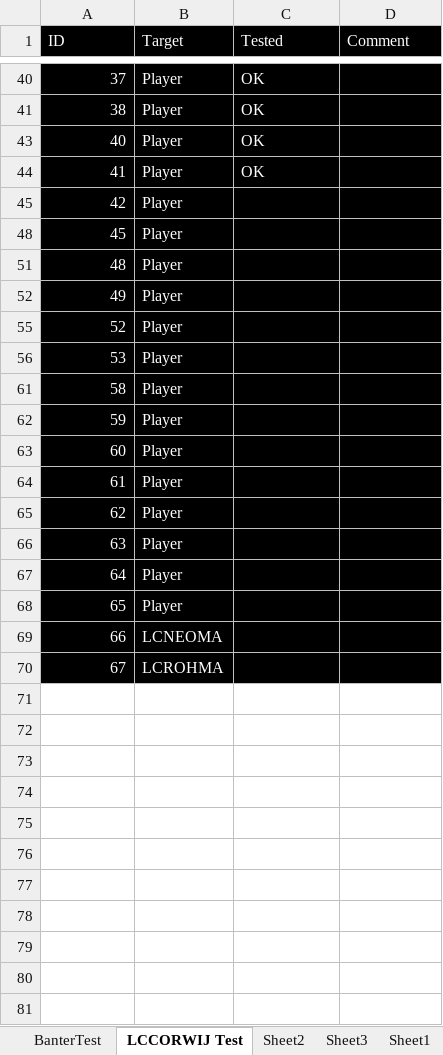
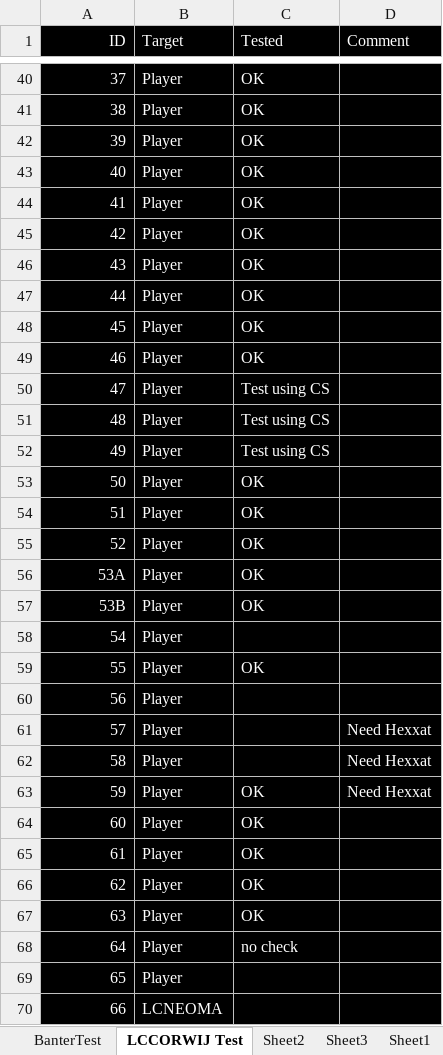
Before and after one commit to LCA-EET/LCA, an Excel workbook: BanterTest.xlsm, sheet LCCORWIJ Test, drawn as a sheet; only a part is shown, gaps mark what is left out; the shorter side is filled out with more unchanged rows; values as stored, in another font and other column widths than the file's, no borders; removed rows and columns are numbered as before the commit, all else as after; the diff covers the shown part only; the diff names each change by its address in the sheet, - before the commit and + after, or states it on an @@ line.

```diff
--- a/BanterTest.xlsm (sheet LCCORWIJ Test)
+++ b/BanterTest.xlsm (sheet LCCORWIJ Test)
-A1 alignment: left
+A1 alignment: right
@@ row 42 unhidden: 39 | Player | OK @@
-C45 (Tested): (empty)
+C45 (Tested): OK
@@ row 46 unhidden: 43 | Player | OK @@
@@ row 47 unhidden: 44 | Player | OK @@
-C48 (Tested): (empty)
+C48 (Tested): OK
@@ row 49 unhidden: 46 | Player | OK @@
+row 50: 47 | Player | Test using CS
-C51:C52 (Tested): (empty)
+C51:C52 (Tested): Test using CS
@@ row 53 unhidden: 50 | Player | OK @@
@@ row 54 unhidden: 51 | Player | OK @@
-C55 (Tested): (empty)
+C55 (Tested): OK
-row 56: 53 | Player
+row 56: 53A | Player | OK
+row 57: 53B | Player | OK
+row 58: 54 | Player
@@ row 59 unhidden: 55 | Player | OK @@
+row 60: 56 | Player
+row 61: 57 | Player |  | Need Hexxat
-D62:D63 (Comment): (empty)
+D62:D63 (Comment): Need Hexxat
-C63:C67 (Tested): (empty)
+C63:C67 (Tested): OK
-C68 (Tested): (empty)
+C68 (Tested): no check
```
Also changed, not shown: 24 hidden or unhidden rows and cell formats elsewhere in this sheet, sheet Sheet3, charts or pictures, 29 other files.
